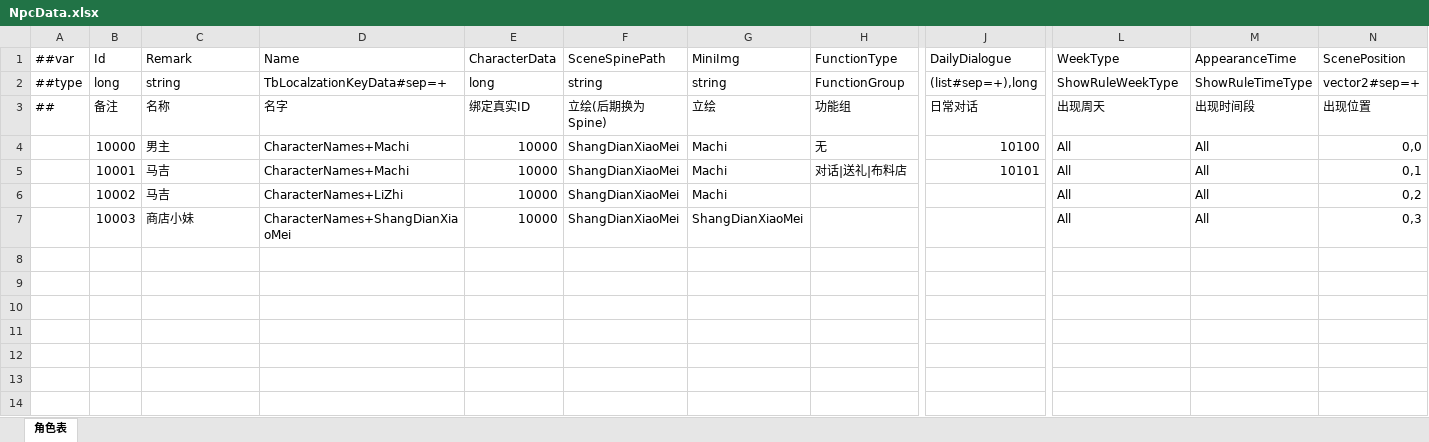
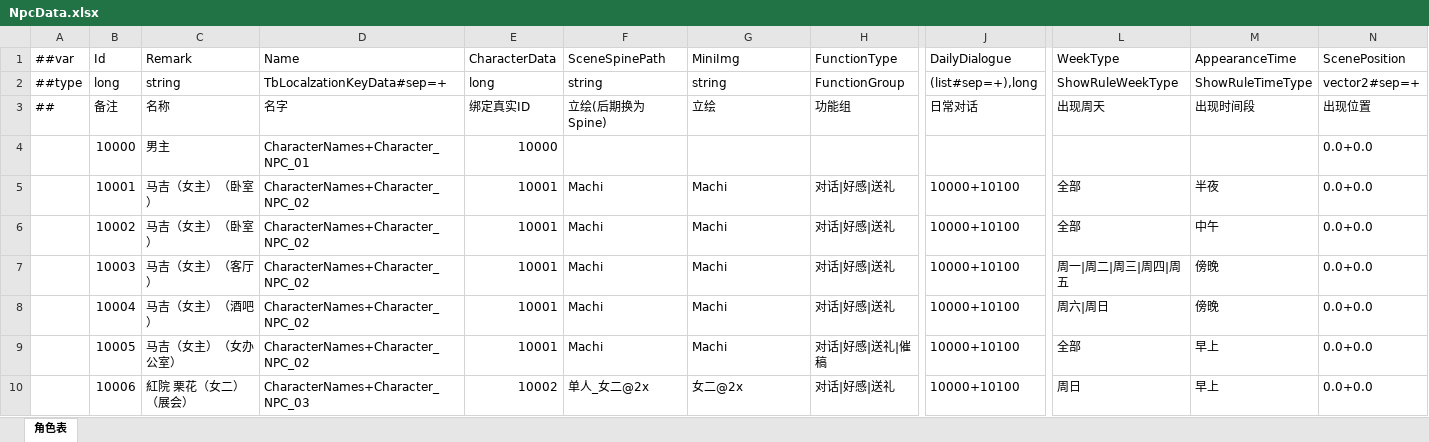
Before and after one commit to XiaoYuName/HD-2D, an Excel workbook: ExcelTool/LubanTools/DataTables/Datas/NpcData.xlsx, sheet 角色表, drawn as a sheet; only a part is shown, gaps mark what is left out; values as stored, in another font and other column widths than the file's, no cell formats; rows hold the shown columns only; the diff covers the shown part only; the diff names each change by its address in the sheet, - before the commit and + after, or states it on an @@ line.

```diff
--- a/ExcelTool/LubanTools/DataTables/Datas/NpcData.xlsx (sheet 角色表)
+++ b/ExcelTool/LubanTools/DataTables/Datas/NpcData.xlsx (sheet 角色表)
-D4 (Name): CharacterNames+Machi
+D4 (Name): CharacterNames+Character_NPC_01
-F4 (SceneSpinePath): ShangDianXiaoMei
+F4 (SceneSpinePath): (empty)
-G4 (MiniImg): Machi
+G4 (MiniImg): (empty)
-H4 (FunctionType): 无
+H4 (FunctionType): (empty)
-J4 (DailyDialogue): 10100
+J4 (DailyDialogue): (empty)
-L4 (WeekType): All
+L4 (WeekType): (empty)
-M4 (AppearanceTime): All
+M4 (AppearanceTime): (empty)
-N4 (ScenePosition): 0,0
+N4 (ScenePosition): 0.0+0.0
-C5:C6 (Remark): 马吉
+C5:C6 (Remark): 马吉（女主）（卧室）
-D5 (Name): CharacterNames+Machi
+D5 (Name): CharacterNames+Character_NPC_02
-E5:E7 (CharacterData): 10000
+E5:E7 (CharacterData): 10001
-F5:F7 (SceneSpinePath): ShangDianXiaoMei
+F5:F7 (SceneSpinePath): Machi
-H5 (FunctionType): 对话|送礼|布料店
+H5 (FunctionType): 对话|好感|送礼
-J5 (DailyDialogue): 10101
+J5 (DailyDialogue): 10000+10100
-L5:L6 (WeekType): All
+L5:L6 (WeekType): 全部
-M5 (AppearanceTime): All
+M5 (AppearanceTime): 半夜
-N5 (ScenePosition): 0,1
+N5 (ScenePosition): 0.0+0.0
-D6 (Name): CharacterNames+LiZhi
+D6 (Name): CharacterNames+Character_NPC_02
-H6:H7 (FunctionType): (empty)
+H6:H7 (FunctionType): 对话|好感|送礼
-J6:J7 (DailyDialogue): (empty)
+J6:J7 (DailyDialogue): 10000+10100
-M6 (AppearanceTime): All
+M6 (AppearanceTime): 中午
-N6 (ScenePosition): 0,2
+N6 (ScenePosition): 0.0+0.0
-C7 (Remark): 商店小妹
+C7 (Remark): 马吉（女主）（客厅）
-D7 (Name): CharacterNames+ShangDianXiaoMei
+D7 (Name): CharacterNames+Character_NPC_02
-G7 (MiniImg): ShangDianXiaoMei
+G7 (MiniImg): Machi
-L7 (WeekType): All
+L7 (WeekType): 周一|周二|周三|周四|周五
-M7 (AppearanceTime): All
+M7 (AppearanceTime): 傍晚
-N7 (ScenePosition): 0,3
+N7 (ScenePosition): 0.0+0.0
+row 8:  | 10004 | 马吉（女主）（酒吧） | CharacterNames+Character_NPC_02 | 10001 | Machi | Machi | 对话|好感|送礼 | 10000+10100 | 周六|周日 | 傍晚 | 0.0+0.0
+row 9:  | 10005 | 马吉（女主）（女办公室） | CharacterNames+Character_NPC_02 | 10001 | Machi | Machi | 对话|好感|送礼|催稿 | 10000+10100 | 全部 | 早上 | 0.0+0.0
+row 10:  | 10006 | 紅院 栗花（女二）（展会） | CharacterNames+Character_NPC_03 | 10002 | 单人_女二@2x | 女二@2x | 对话|好感|送礼 | 10000+10100 | 周日 | 早上 | 0.0+0.0
```
Also changed, not shown: 22 added rows and 2 edited cells elsewhere in this sheet, cell formats, ExcelTool/LubanTools/DataTables/Datas/CharacterData.xlsx, ExcelTool/LubanTools/DataTables/Datas/DialogueData.xlsx, 7 other files.
